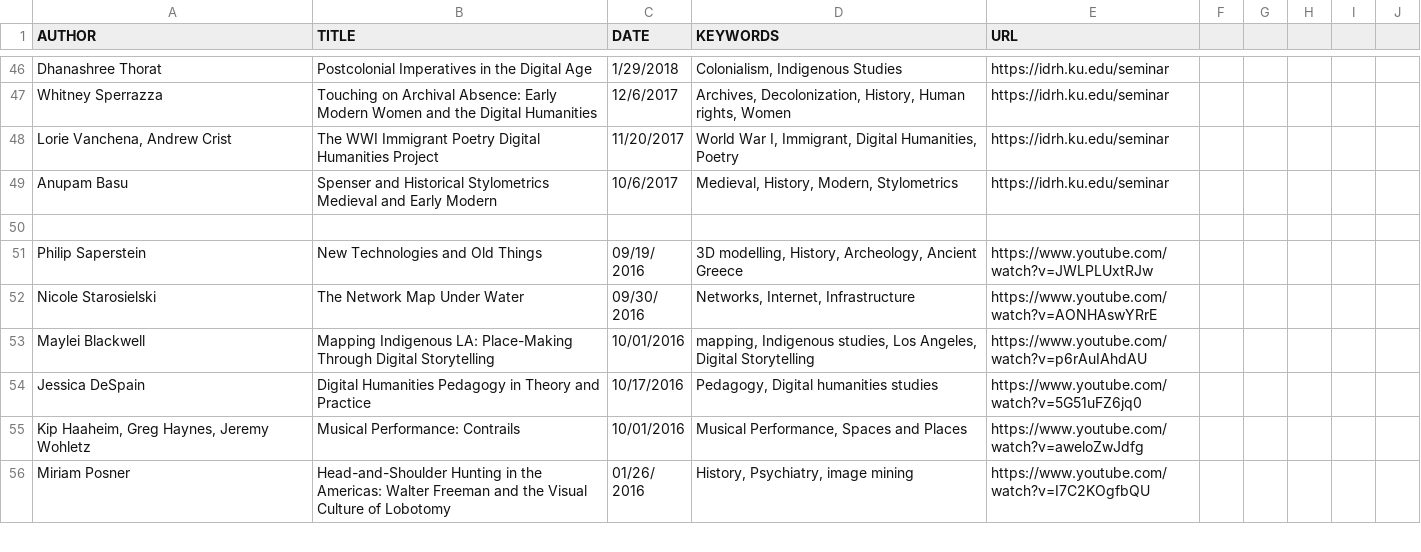
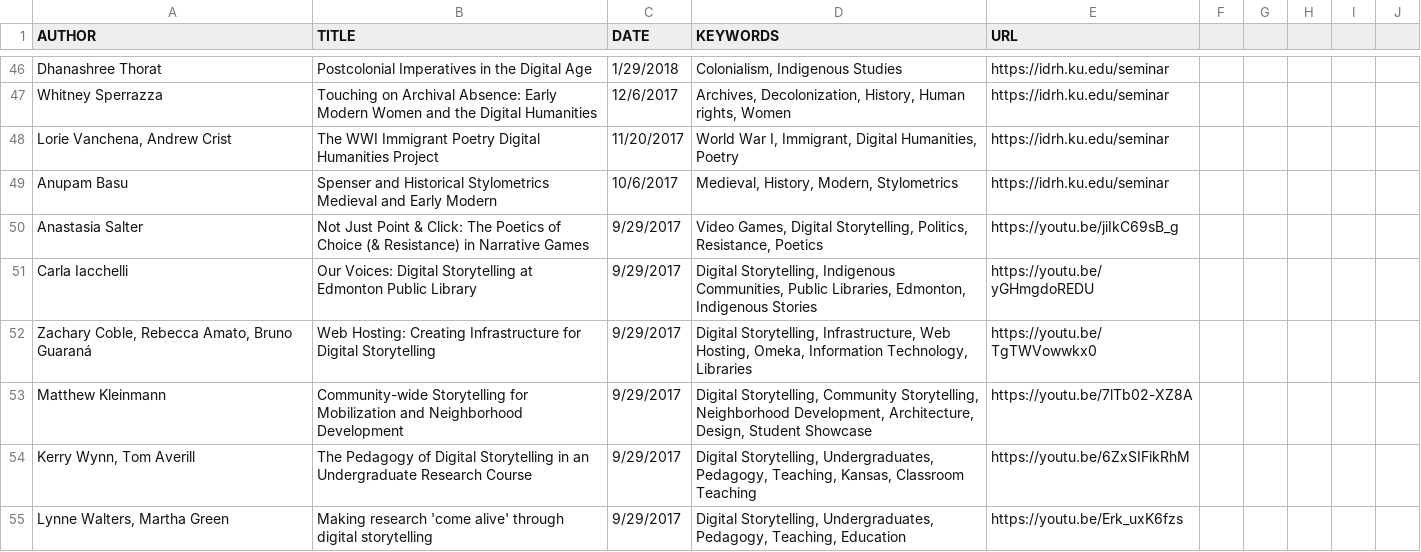
Before and after one commit to derekeder/csv-to-html-table, a CSV file: data/index-of-idrh-talks.csv, drawn as a sheet; only a part is shown, gaps mark what is left out; the shorter side is filled out with more unchanged rows; the diff covers the shown part only; the diff names each change by its address in the sheet, - before the commit and + after, or states it on an @@ line.

```diff
--- a/data/index-of-idrh-talks.csv
+++ b/data/index-of-idrh-talks.csv
+row 50: Anastasia Salter | Not Just Point & Click: The Poetics of Choice (& Resistance) in Narrative Games | 9/29/2017 | Video Games, Digital Storytelling, Politics, Resistance, Poetics | https://youtu.be/jiIkC69sB_g
+row 51: Carla Iacchelli | Our Voices: Digital Storytelling at Edmonton Public Library | 9/29/2017 | Digital Storytelling, Indigenous Communities, Public Libraries, Edmonton, Indigenous Stories | https://youtu.be/yGHmgdoREDU
+row 52: Zachary Coble, Rebecca Amato, Bruno Guaraná | Web Hosting: Creating Infrastructure for Digital Storytelling | 9/29/2017 | Digital Storytelling, Infrastructure, Web Hosting, Omeka, Information Technology, Libraries | https://youtu.be/TgTWVowwkx0
+row 53: Matthew Kleinmann | Community-wide Storytelling for Mobilization and Neighborhood Development | 9/29/2017 | Digital Storytelling, Community Storytelling, Neighborhood Development, Architecture, Design, Student Showcase | https://youtu.be/7lTb02-XZ8A
+row 54: Kerry Wynn, Tom Averill | The Pedagogy of Digital Storytelling in an Undergraduate Research Course | 9/29/2017 | Digital Storytelling, Undergraduates, Pedagogy, Teaching, Kansas, Classroom Teaching | https://youtu.be/6ZxSIFikRhM
+row 55: Lynne Walters, Martha Green | Making research 'come alive' through digital storytelling | 9/29/2017 | Digital Storytelling, Undergraduates, Pedagogy, Teaching, Education | https://youtu.be/Erk_uxK6fzs
```
Also changed, not shown: 16 added rows elsewhere in this file.
